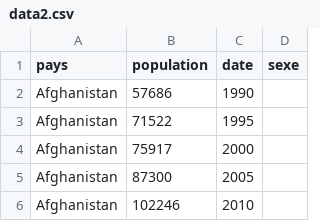
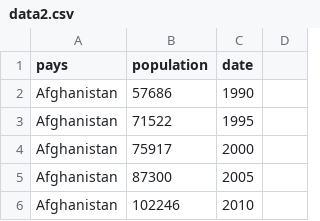
Before and after one commit to S12P/DataVisualization, a CSV file: data/data2.csv, drawn as a sheet; only a part is shown.

Commit message:
Update data2.csv

```diff
--- a/data/data2.csv
+++ b/data/data2.csv
@@ -1,2 +1,2 @@
-pays,population,date,sexe
+pays,population,date
 Afghanistan,57686,1990
```
